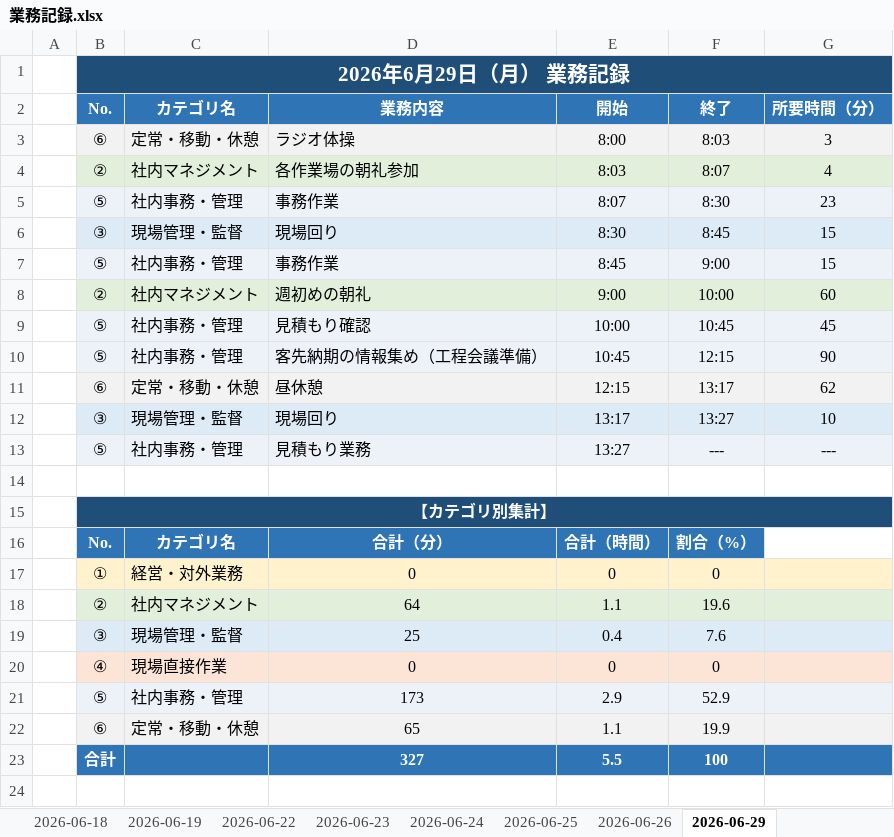
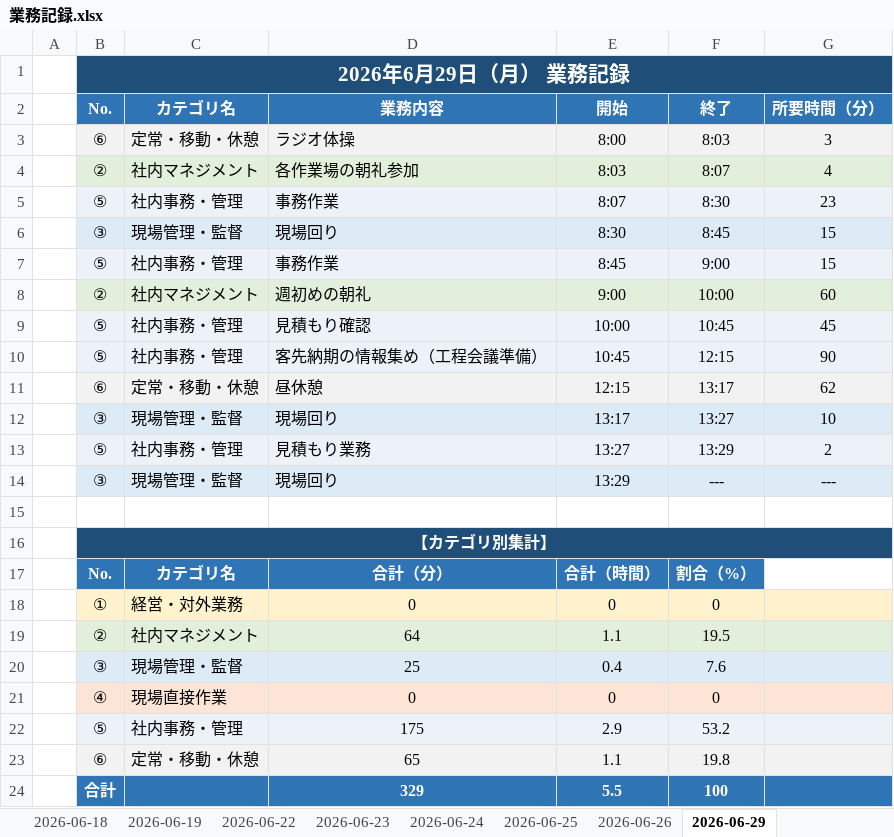
Before and after one commit to mitani38/kanagata-app, an Excel workbook: 業務記録.xlsx, sheet 2026-06-29, drawn as a sheet; values as stored, in another font and other column widths than the file's, no borders; addresses are those after the commit; the diff names each change by its address in the sheet, - before the commit and + after, or states it on an @@ line.

```diff
--- a/業務記録.xlsx (sheet 2026-06-29)
+++ b/業務記録.xlsx (sheet 2026-06-29)
-F13: ---
+F13: 13:29
-G13: ---
+G13: 2
+row 14:  | ③ | 現場管理・監督 | 現場回り | 13:29 | --- | ---
-F19: 19.6
+F19: 19.5
-D22: 173
+D22: 175
-F22: 52.9
+F22: 53.2
-F23: 19.9
+F23: 19.8
-D24: 327
+D24: 329
```
